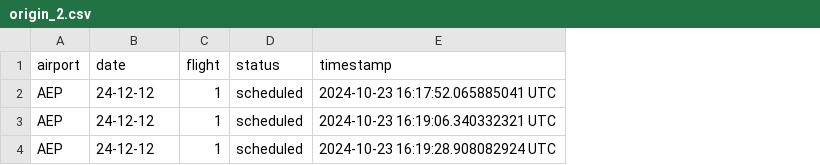
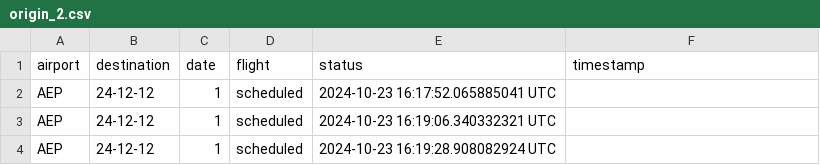
Before and after one commit to Jmenechian/Cassandra-Like-DB, a CSV file: src/tables/origin_2.csv, drawn as a sheet; addresses are those after the commit; the diff names each change by its address in the sheet, - before the commit and + after, or states it on an @@ line.

```diff
--- a/src/tables/origin_2.csv
+++ b/src/tables/origin_2.csv
+column E (status), rows 2-4: 2024-10-23 16:17:52.065885041 UTC | 2024-10-23 16:19:06.340332321 UTC | 2024-10-23 16:19:28.908082924 UTC
-B1: date
+B1: destination
-C1: flight
+C1: date
-D1: status
+D1: flight
-F2 (timestamp): 2024-10-23 16:17:52.065885041 UTC
+F2 (timestamp): (empty)
-F3 (timestamp): 2024-10-23 16:19:06.340332321 UTC
+F3 (timestamp): (empty)
-F4 (timestamp): 2024-10-23 16:19:28.908082924 UTC
+F4 (timestamp): (empty)
```
Also changed, not shown: 16 other files.
